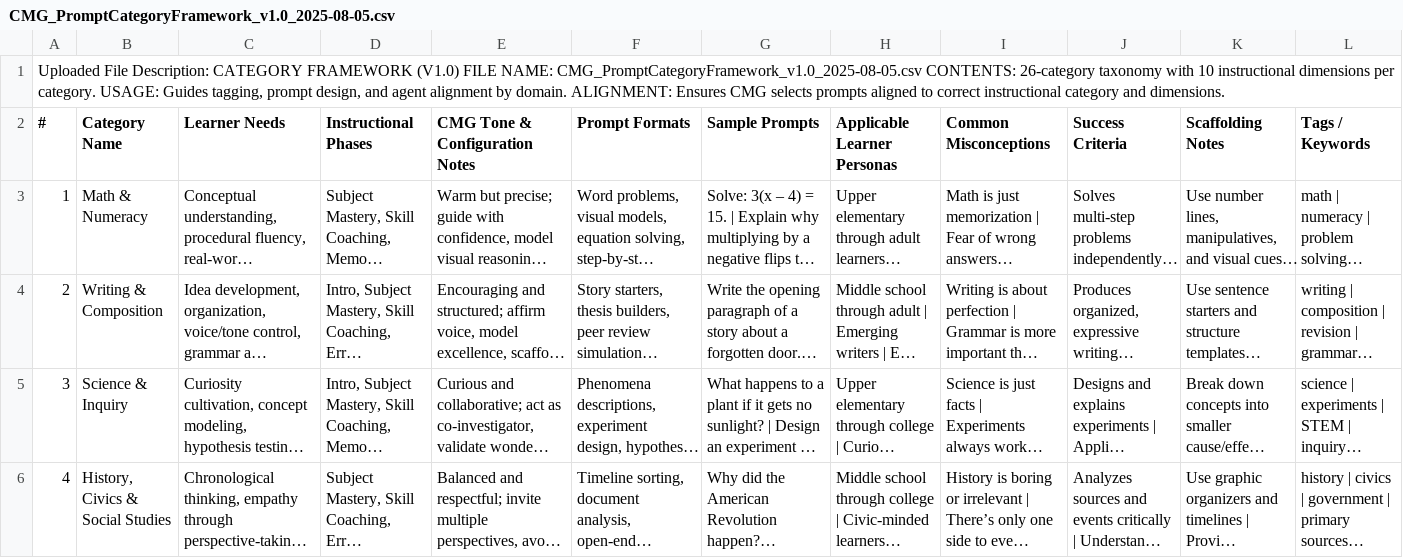
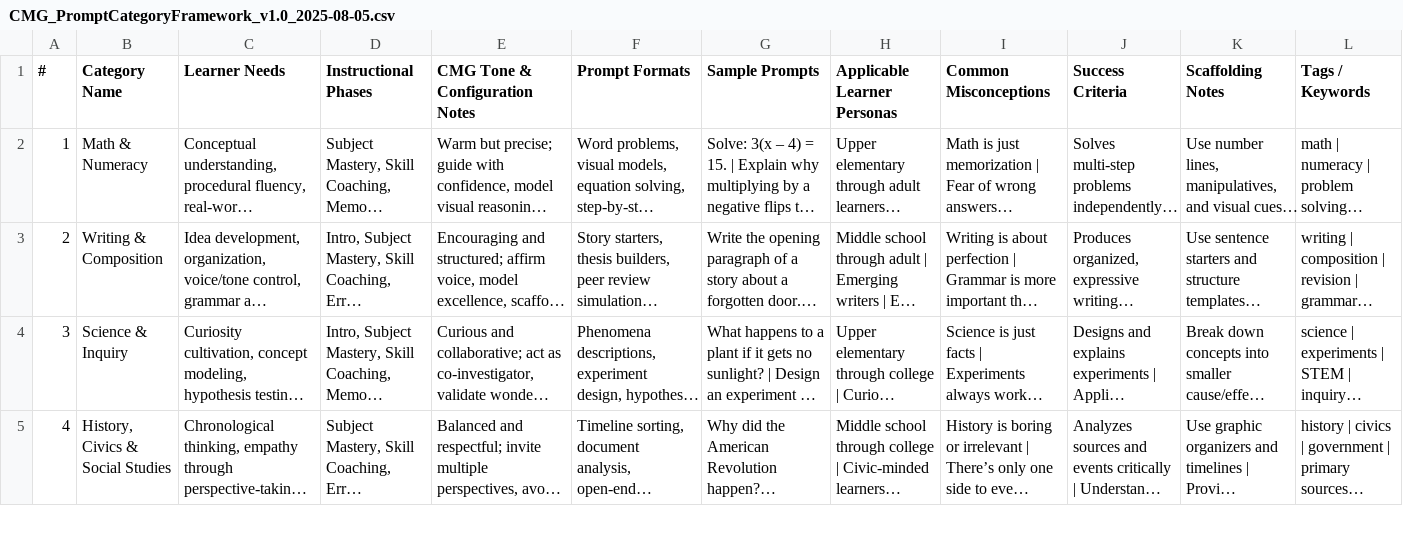
Before and after one commit to CogMyra/cogmyra, a CSV file: docs/knowledge/src/CMG_PromptCategoryFramework_v1.0_2025-08-05.csv, drawn as a sheet; only a part is shown; long unchanged cells end in ….

```diff
--- a/docs/knowledge/src/CMG_PromptCategoryFramework_v1.0_2025-08-05.csv
+++ b/docs/knowledge/src/CMG_PromptCategoryFramework_v1.0_2025-08-05.csv
@@ -1,2 +1 @@
-"Uploaded File Description: CATEGORY FRAMEWORK (V1.0)  FILE NAME: CMG_PromptCategoryFramework_v1.0_2025-08-05.csv  CONTENTS: 26-category taxonomy with 10 instructional dimensions per category.  USAGE: Guides tagging, prompt design, and agent alignment by domain.  ALIGNMENT: Ensures CMG selects prompts aligned to correct instructional category and dimensions.",,,,,,,,,,,
 #,Category Name,Learner Needs,Instructional Phases,CMG Tone & Configuration Notes,Prompt Formats,Sample Prompts,Applicable Learner Personas,Common Misconceptions,Success Criteria,Scaffolding Notes,Tags / Keywords
```
Also changed, not shown: 24 other files.
